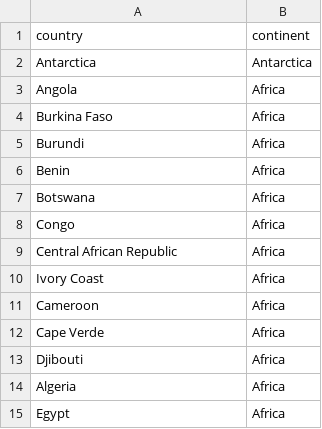
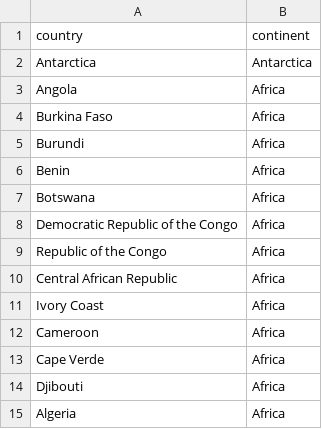
Before and after one commit to barneypotter24/hbv_phylogeography, a TSV file: metadata/country_region_partial.tsv, drawn as a sheet; only a part is shown; the shorter side is filled out with more unchanged rows.

```diff
--- a/metadata/country_region_partial.tsv
+++ b/metadata/country_region_partial.tsv
@@ -7,3 +7,4 @@ Benin	Africa
 Botswana	Africa
-Congo	Africa
+Democratic Republic of the Congo	Africa
+Republic of the Congo	Africa
 Central African Republic	Africa
```
Also changed, not shown: 11 other files.
